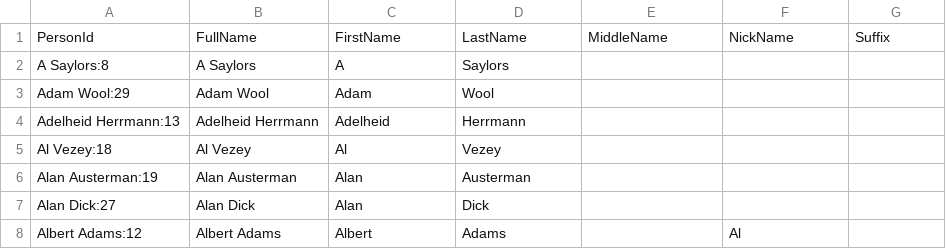
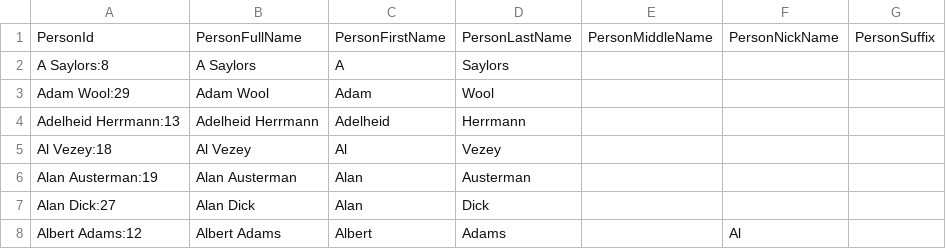
Before and after one commit to ShipCreekGroup/alaska-legislative-data, a CSV file: python/alaska_legislative_data/people.csv, drawn as a sheet; only a part is shown.

```diff
--- a/python/alaska_legislative_data/people.csv
+++ b/python/alaska_legislative_data/people.csv
@@ -1,2 +1,2 @@
-PersonId,FullName,FirstName,LastName,MiddleName,NickName,Suffix
+PersonId,PersonFullName,PersonFirstName,PersonLastName,PersonMiddleName,PersonNickName,PersonSuffix
 A Saylors:8,A Saylors,A,Saylors,,,
```
Also changed, not shown: python/alaska_legislative_data/members.csv, 5 other files.
